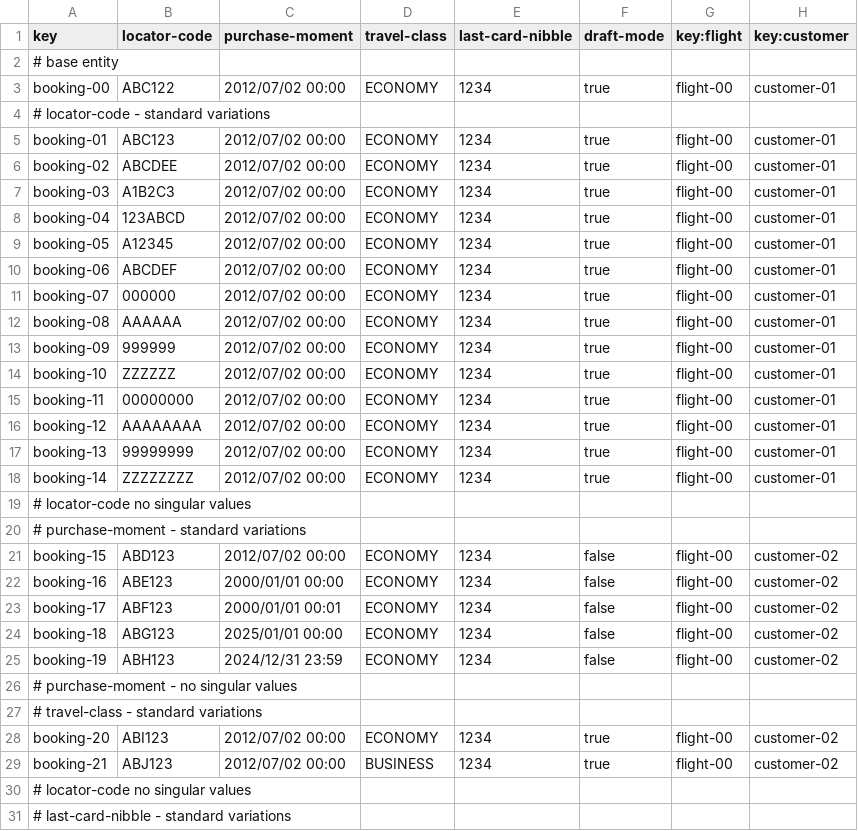
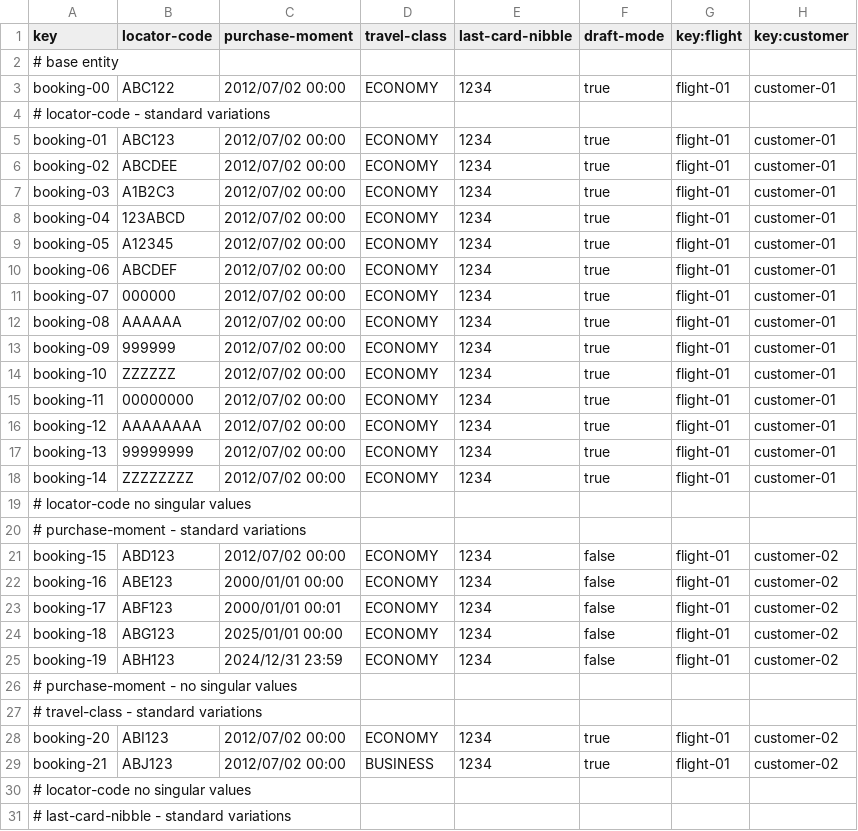
Before and after one commit to pabniecor/Acme-ANS-C3, a CSV file: src/main/resources/WEB-INF/data/sample/booking.csv, drawn as a sheet; only a part is shown; the diff covers the shown part only.

Commit message:
fix: updated authorization methods and Booking csv

```diff
--- a/src/main/resources/WEB-INF/data/sample/booking.csv
+++ b/src/main/resources/WEB-INF/data/sample/booking.csv
@@ -2,29 +2,29 @@ key,locator-code,purchase-moment,travel-class,last-card-nibble,draft-mode,key:fl
 # base entity
-booking-00,ABC122,2012/07/02 00:00,ECONOMY,1234,true,flight-00,customer-01
+booking-00,ABC122,2012/07/02 00:00,ECONOMY,1234,true,flight-01,customer-01
 # locator-code - standard variations
-booking-01,ABC123,2012/07/02 00:00,ECONOMY,1234,true,flight-00,customer-01
-booking-02,ABCDEE,2012/07/02 00:00,ECONOMY,1234,true,flight-00,customer-01
-booking-03,A1B2C3,2012/07/02 00:00,ECONOMY,1234,true,flight-00,customer-01
-booking-04,123ABCD,2012/07/02 00:00,ECONOMY,1234,true,flight-00,customer-01
-booking-05,A12345,2012/07/02 00:00,ECONOMY,1234,true,flight-00,customer-01
-booking-06,ABCDEF,2012/07/02 00:00,ECONOMY,1234,true,flight-00,customer-01
-booking-07,000000,2012/07/02 00:00,ECONOMY,1234,true,flight-00,customer-01
-booking-08,AAAAAA,2012/07/02 00:00,ECONOMY,1234,true,flight-00,customer-01
-booking-09,999999,2012/07/02 00:00,ECONOMY,1234,true,flight-00,customer-01
-booking-10,ZZZZZZ,2012/07/02 00:00,ECONOMY,1234,true,flight-00,customer-01
-booking-11,00000000,2012/07/02 00:00,ECONOMY,1234,true,flight-00,customer-01
-booking-12,AAAAAAAA,2012/07/02 00:00,ECONOMY,1234,true,flight-00,customer-01
-booking-13,99999999,2012/07/02 00:00,ECONOMY,1234,true,flight-00,customer-01
-booking-14,ZZZZZZZZ,2012/07/02 00:00,ECONOMY,1234,true,flight-00,customer-01
+booking-01,ABC123,2012/07/02 00:00,ECONOMY,1234,true,flight-01,customer-01
+booking-02,ABCDEE,2012/07/02 00:00,ECONOMY,1234,true,flight-01,customer-01
+booking-03,A1B2C3,2012/07/02 00:00,ECONOMY,1234,true,flight-01,customer-01
+booking-04,123ABCD,2012/07/02 00:00,ECONOMY,1234,true,flight-01,customer-01
+booking-05,A12345,2012/07/02 00:00,ECONOMY,1234,true,flight-01,customer-01
+booking-06,ABCDEF,2012/07/02 00:00,ECONOMY,1234,true,flight-01,customer-01
+booking-07,000000,2012/07/02 00:00,ECONOMY,1234,true,flight-01,customer-01
+booking-08,AAAAAA,2012/07/02 00:00,ECONOMY,1234,true,flight-01,customer-01
+booking-09,999999,2012/07/02 00:00,ECONOMY,1234,true,flight-01,customer-01
+booking-10,ZZZZZZ,2012/07/02 00:00,ECONOMY,1234,true,flight-01,customer-01
+booking-11,00000000,2012/07/02 00:00,ECONOMY,1234,true,flight-01,customer-01
+booking-12,AAAAAAAA,2012/07/02 00:00,ECONOMY,1234,true,flight-01,customer-01
+booking-13,99999999,2012/07/02 00:00,ECONOMY,1234,true,flight-01,customer-01
+booking-14,ZZZZZZZZ,2012/07/02 00:00,ECONOMY,1234,true,flight-01,customer-01
 # locator-code no singular values
 # purchase-moment - standard variations
-booking-15,ABD123,2012/07/02 00:00,ECONOMY,1234,false,flight-00,customer-02
-booking-16,ABE123,2000/01/01 00:00,ECONOMY,1234,false,flight-00,customer-02
-booking-17,ABF123,2000/01/01 00:01,ECONOMY,1234,false,flight-00,customer-02
-booking-18,ABG123,2025/01/01 00:00,ECONOMY,1234,false,flight-00,customer-02
-booking-19,ABH123,2024/12/31 23:59,ECONOMY,1234,false,flight-00,customer-02
+booking-15,ABD123,2012/07/02 00:00,ECONOMY,1234,false,flight-01,customer-02
+booking-16,ABE123,2000/01/01 00:00,ECONOMY,1234,false,flight-01,customer-02
+booking-17,ABF123,2000/01/01 00:01,ECONOMY,1234,false,flight-01,customer-02
+booking-18,ABG123,2025/01/01 00:00,ECONOMY,1234,false,flight-01,customer-02
+booking-19,ABH123,2024/12/31 23:59,ECONOMY,1234,false,flight-01,customer-02
 # purchase-moment - no singular values
 # travel-class - standard variations
-booking-20,ABI123,2012/07/02 00:00,ECONOMY,1234,true,flight-00,customer-02
-booking-21,ABJ123,2012/07/02 00:00,BUSINESS,1234,true,flight-00,customer-02
+booking-20,ABI123,2012/07/02 00:00,ECONOMY,1234,true,flight-01,customer-02
+booking-21,ABJ123,2012/07/02 00:00,BUSINESS,1234,true,flight-01,customer-02
 # locator-code no singular values
```
Also changed, not shown: 5 edited cells elsewhere in this file, 6 other files.
